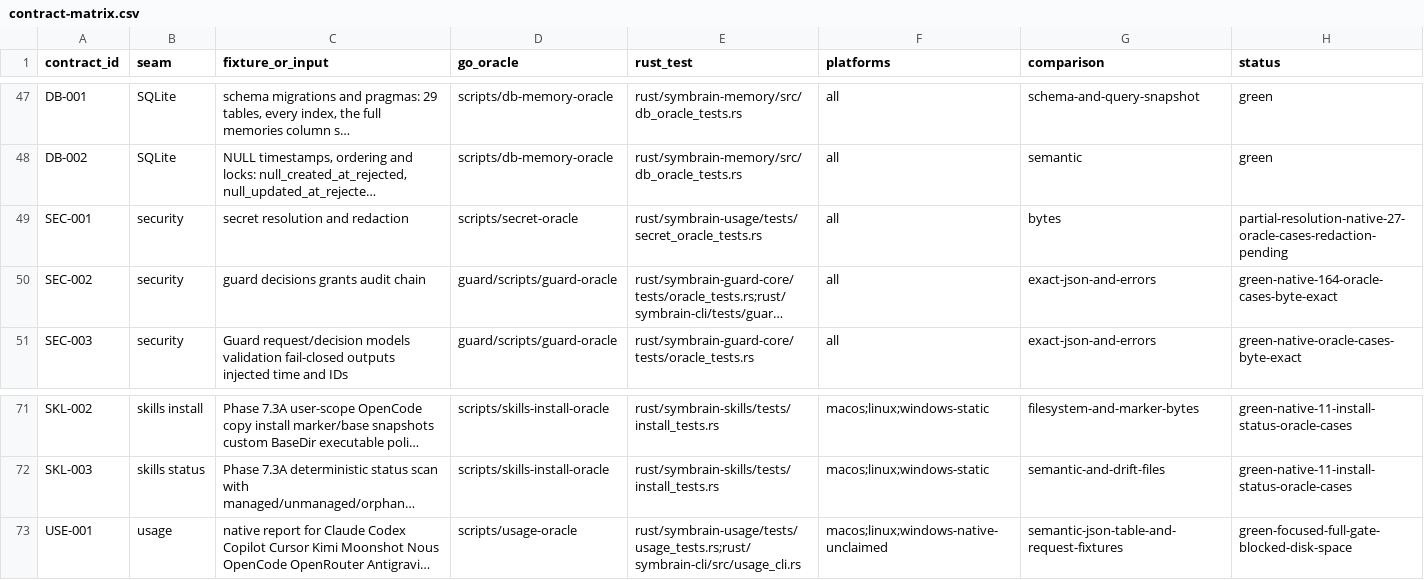
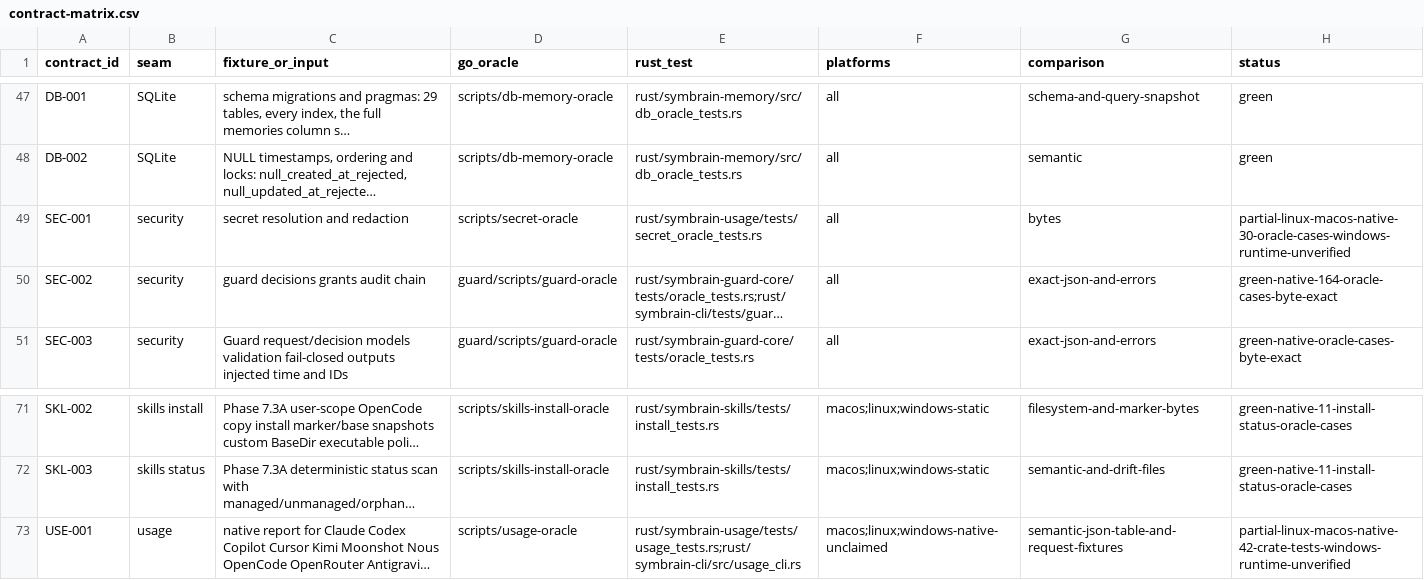
Before and after one commit to danieljustus/symaira-brain, a CSV file: migration/contract-matrix.csv, drawn as a sheet; only a part is shown, gaps mark what is left out; long unchanged cells end in …; the diff names each change by its address in the sheet, - before the commit and + after, or states it on an @@ line.

Commit message:
docs(migration): reconcile current secret and usage evidence

```diff
--- a/migration/contract-matrix.csv
+++ b/migration/contract-matrix.csv
-H49 (status): partial-resolution-native-27-oracle-cases-redaction-pending
+H49 (status): partial-linux-macos-native-30-oracle-cases-windows-runtime-unverified
-H73 (status): green-focused-full-gate-blocked-disk-space
+H73 (status): partial-linux-macos-native-42-crate-tests-windows-runtime-unverified
```
Also changed, not shown: 1 other file.
